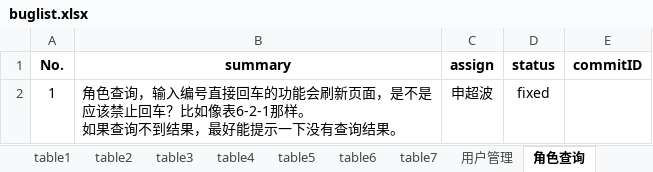
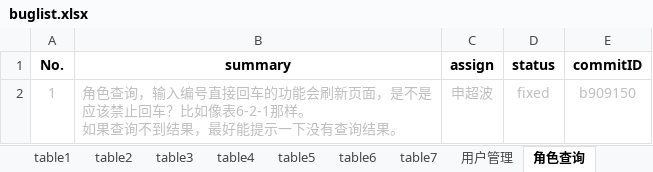
Before and after one commit to shengchaobo/TDMS, an Excel workbook: buglist.xlsx, sheet 角色查询, drawn as a sheet; values as stored, in another font and other column widths than the file's, no borders; the diff names each change by its address in the sheet, - before the commit and + after, or states it on an @@ line.

```diff
--- a/buglist.xlsx (sheet 角色查询)
+++ b/buglist.xlsx (sheet 角色查询)
-A2:D2 text colour: black
+A2:D2 text colour: #BFBFBF
-E2 (commitID): (empty)
+E2 (commitID): b909150
```
Also changed, not shown: sheet 基础表管理, sheet table5, sheet table1, sheet table4, sheet 公共问题, sheet 用户管理, 4 more sheets.
